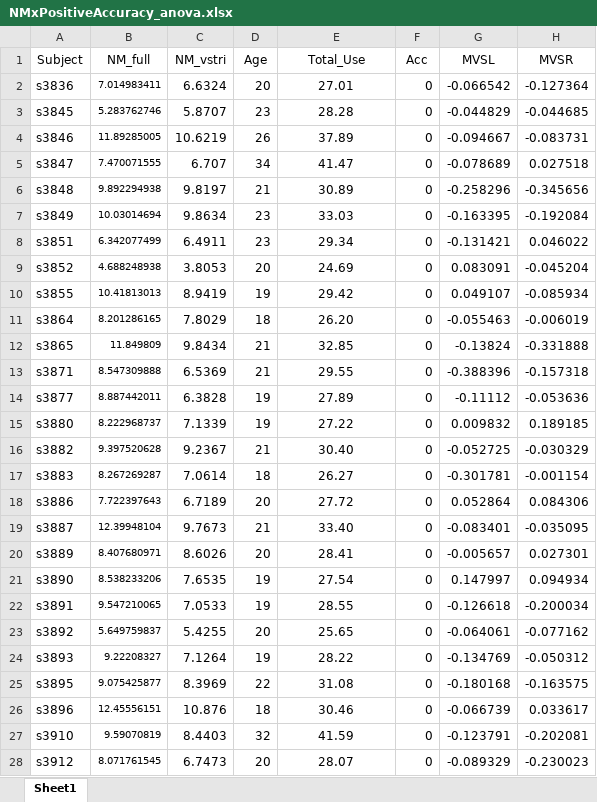
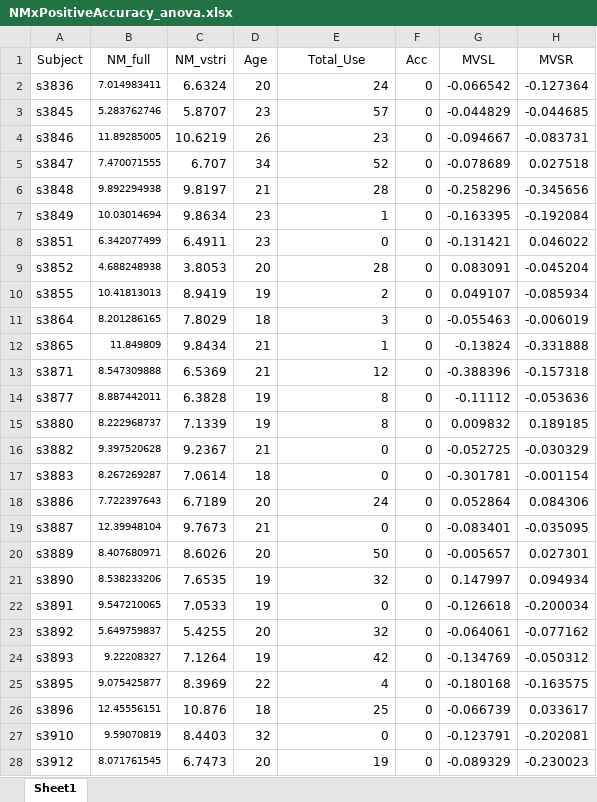
Before and after one commit to jameswyngaarden/neuromelanin, an Excel workbook: NMxTotalUsexAccuracy/data/NMxPositiveAccuracy_anova.xlsx, sheet Sheet1, drawn as a sheet; only a part is shown; values as stored, in another font and other column widths than the file's, no borders; the diff covers the shown part only; the diff names each change by its address in the sheet, - before the commit and + after, or states it on an @@ line.

Commit message:
corrected invalid formula for total use

```diff
--- a/NMxTotalUsexAccuracy/data/NMxPositiveAccuracy_anova.xlsx (sheet Sheet1)
+++ b/NMxTotalUsexAccuracy/data/NMxPositiveAccuracy_anova.xlsx (sheet Sheet1)
-E2 (Total_Use): 27.01
+E2 (Total_Use): 24
-E2:E28 alignment: center
+E2:E28 alignment: right
-E3 (Total_Use): 28.28
+E3 (Total_Use): 57
-E4 (Total_Use): 37.89
+E4 (Total_Use): 23
-E5 (Total_Use): 41.47
+E5 (Total_Use): 52
-E6 (Total_Use): 30.89
+E6 (Total_Use): 28
-E7 (Total_Use): 33.03
+E7 (Total_Use): 1
-E8 (Total_Use): 29.34
+E8 (Total_Use): 0
-E9 (Total_Use): 24.69
+E9 (Total_Use): 28
-E10 (Total_Use): 29.42
+E10 (Total_Use): 2
-E11 (Total_Use): 26.20
+E11 (Total_Use): 3
-E12 (Total_Use): 32.85
+E12 (Total_Use): 1
-E13 (Total_Use): 29.55
+E13 (Total_Use): 12
-E14 (Total_Use): 27.89
+E14 (Total_Use): 8
-E15 (Total_Use): 27.22
+E15 (Total_Use): 8
-E16 (Total_Use): 30.40
+E16 (Total_Use): 0
-E17 (Total_Use): 26.27
+E17 (Total_Use): 0
-E18 (Total_Use): 27.72
+E18 (Total_Use): 24
-E19 (Total_Use): 33.40
+E19 (Total_Use): 0
-E20 (Total_Use): 28.41
+E20 (Total_Use): 50
-E21 (Total_Use): 27.54
+E21 (Total_Use): 32
-E22 (Total_Use): 28.55
+E22 (Total_Use): 0
-E23 (Total_Use): 25.65
+E23 (Total_Use): 32
-E24 (Total_Use): 28.22
+E24 (Total_Use): 42
-E25 (Total_Use): 31.08
+E25 (Total_Use): 4
-E26 (Total_Use): 30.46
+E26 (Total_Use): 25
-E27 (Total_Use): 41.59
+E27 (Total_Use): 0
-E28 (Total_Use): 28.07
+E28 (Total_Use): 19
```
Also changed, not shown: 43 edited cells and cell formats elsewhere in this sheet, 2 other files.
